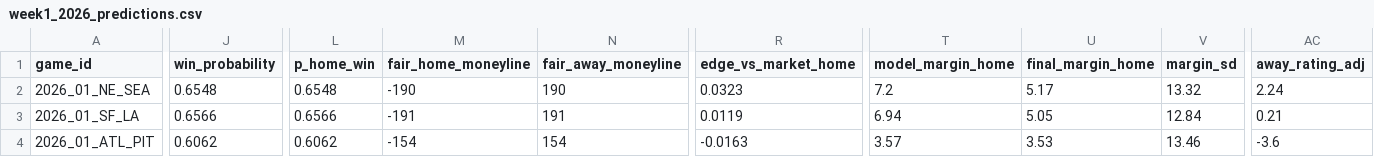
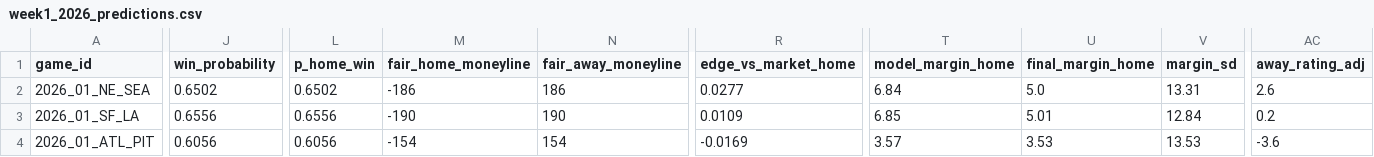
Before and after one commit to danielpballer/2026_NFL_Analysis, a CSV file: output/week1_2026_predictions.csv, drawn as a sheet; only a part is shown, gaps mark what is left out; the diff covers the shown part only; the diff names each change by its address in the sheet, - before the commit and + after, or states it on an @@ line.

```diff
--- a/output/week1_2026_predictions.csv
+++ b/output/week1_2026_predictions.csv
-J2 (win_probability): 0.6548
+J2 (win_probability): 0.6502
-L2 (p_home_win): 0.6548
+L2 (p_home_win): 0.6502
-M2 (fair_home_moneyline): -190
+M2 (fair_home_moneyline): -186
-N2 (fair_away_moneyline): 190
+N2 (fair_away_moneyline): 186
-R2 (edge_vs_market_home): 0.0323
+R2 (edge_vs_market_home): 0.0277
-T2 (model_margin_home): 7.2
+T2 (model_margin_home): 6.84
-U2 (final_margin_home): 5.17
+U2 (final_margin_home): 5.0
-V2 (margin_sd): 13.32
+V2 (margin_sd): 13.31
-AC2 (away_rating_adj): 2.24
+AC2 (away_rating_adj): 2.6
-J3 (win_probability): 0.6566
+J3 (win_probability): 0.6556
-L3 (p_home_win): 0.6566
+L3 (p_home_win): 0.6556
-M3 (fair_home_moneyline): -191
+M3 (fair_home_moneyline): -190
-N3 (fair_away_moneyline): 191
+N3 (fair_away_moneyline): 190
-R3 (edge_vs_market_home): 0.0119
+R3 (edge_vs_market_home): 0.0109
-T3 (model_margin_home): 6.94
+T3 (model_margin_home): 6.85
-U3 (final_margin_home): 5.05
+U3 (final_margin_home): 5.01
-AC3 (away_rating_adj): 0.21
+AC3 (away_rating_adj): 0.2
-J4 (win_probability): 0.6062
+J4 (win_probability): 0.6056
-L4 (p_home_win): 0.6062
+L4 (p_home_win): 0.6056
-R4 (edge_vs_market_home): -0.0163
+R4 (edge_vs_market_home): -0.0169
-V4 (margin_sd): 13.46
+V4 (margin_sd): 13.53
```
Also changed, not shown: 164 edited cells elsewhere in this file, 10 other files.
